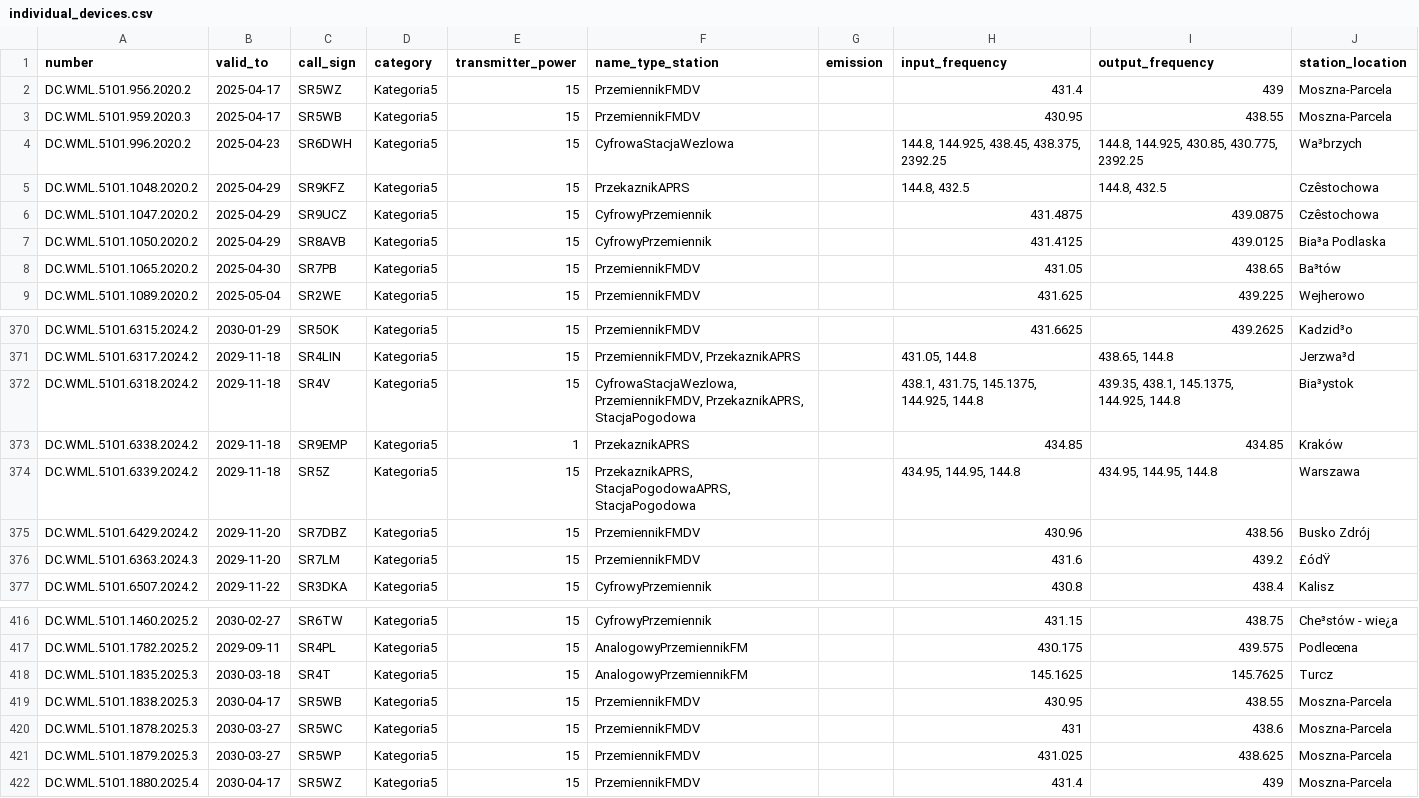
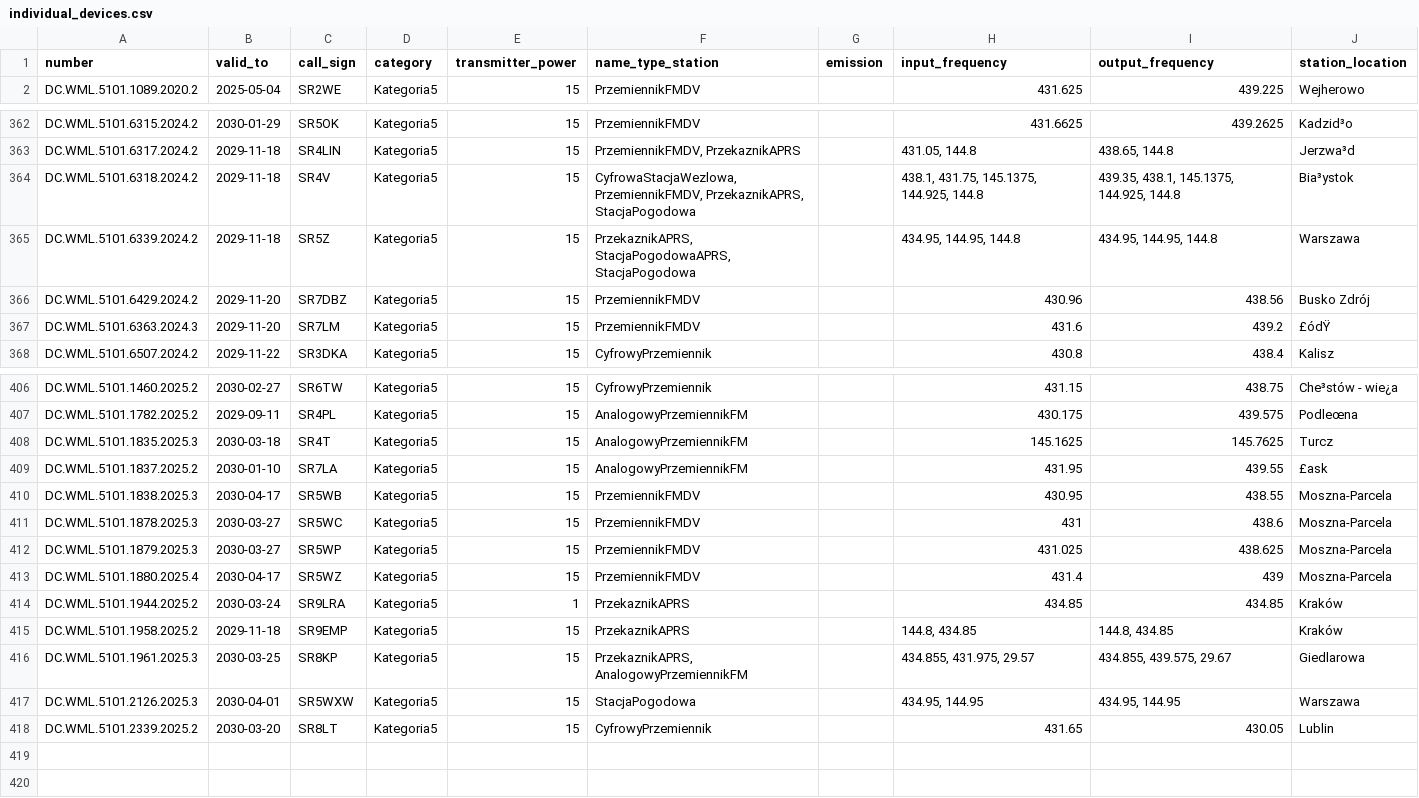
Before and after one commit to stefopl/repeaters-backup, a CSV file: backup/UKE/individual_devices.csv, drawn as a sheet; only a part is shown, gaps mark what is left out; removed rows and columns are numbered as before the commit, all else as after; the diff covers the shown part only; the diff names each change by its address in the sheet, - before the commit and + after, or states it on an @@ line.

```diff
--- a/backup/UKE/individual_devices.csv
+++ b/backup/UKE/individual_devices.csv
-row 2: DC.WML.5101.956.2020.2 | 2025-04-17 | SR5WZ | Kategoria5 | 15 | PrzemiennikFMDV |  | 431.4 | 439 | Moszna-Parcela
-row 3: DC.WML.5101.959.2020.3 | 2025-04-17 | SR5WB | Kategoria5 | 15 | PrzemiennikFMDV |  | 430.95 | 438.55 | Moszna-Parcela
-row 4: DC.WML.5101.996.2020.2 | 2025-04-23 | SR6DWH | Kategoria5 | 15 | CyfrowaStacjaWezlowa |  | 144.8, 144.925, 438.45, 438.375, 2392.25 | 144.8, 144.925, 430.85, 430.775, 2392.25 | Wa³brzych
-row 5: DC.WML.5101.1048.2020.2 | 2025-04-29 | SR9KFZ | Kategoria5 | 15 | PrzekaznikAPRS |  | 144.8, 432.5 | 144.8, 432.5 | Czêstochowa
-row 6: DC.WML.5101.1047.2020.2 | 2025-04-29 | SR9UCZ | Kategoria5 | 15 | CyfrowyPrzemiennik |  | 431.4875 | 439.0875 | Czêstochowa
-row 7: DC.WML.5101.1050.2020.2 | 2025-04-29 | SR8AVB | Kategoria5 | 15 | CyfrowyPrzemiennik |  | 431.4125 | 439.0125 | Bia³a Podlaska
-row 8: DC.WML.5101.1065.2020.2 | 2025-04-30 | SR7PB | Kategoria5 | 15 | PrzemiennikFMDV |  | 431.05 | 438.65 | Ba³tów
-row 373: DC.WML.5101.6338.2024.2 | 2029-11-18 | SR9EMP | Kategoria5 | 1 | PrzekaznikAPRS |  | 434.85 | 434.85 | Kraków
+row 409: DC.WML.5101.1837.2025.2 | 2030-01-10 | SR7LA | Kategoria5 | 15 | AnalogowyPrzemiennikFM |  | 431.95 | 439.55 | £ask
+row 414: DC.WML.5101.1944.2025.2 | 2030-03-24 | SR9LRA | Kategoria5 | 1 | PrzekaznikAPRS |  | 434.85 | 434.85 | Kraków
+row 415: DC.WML.5101.1958.2025.2 | 2029-11-18 | SR9EMP | Kategoria5 | 15 | PrzekaznikAPRS |  | 144.8, 434.85 | 144.8, 434.85 | Kraków
+row 416: DC.WML.5101.1961.2025.3 | 2030-03-25 | SR8KP | Kategoria5 | 15 | PrzekaznikAPRS, AnalogowyPrzemiennikFM |  | 434.855, 431.975, 29.57 | 434.855, 439.575, 29.67 | Giedlarowa
+row 417: DC.WML.5101.2126.2025.3 | 2030-04-01 | SR5WXW | Kategoria5 | 15 | StacjaPogodowa |  | 434.95, 144.95 | 434.95, 144.95 | Warszawa
+row 418: DC.WML.5101.2339.2025.2 | 2030-03-20 | SR8LT | Kategoria5 | 15 | CyfrowyPrzemiennik |  | 431.65 | 430.05 | Lublin
```
Also changed, not shown: 2 removed rows and 1 moved row elsewhere in this file, backup/UKE/club_devices.csv, backup/UKE/clubs.csv, 6 other files.
